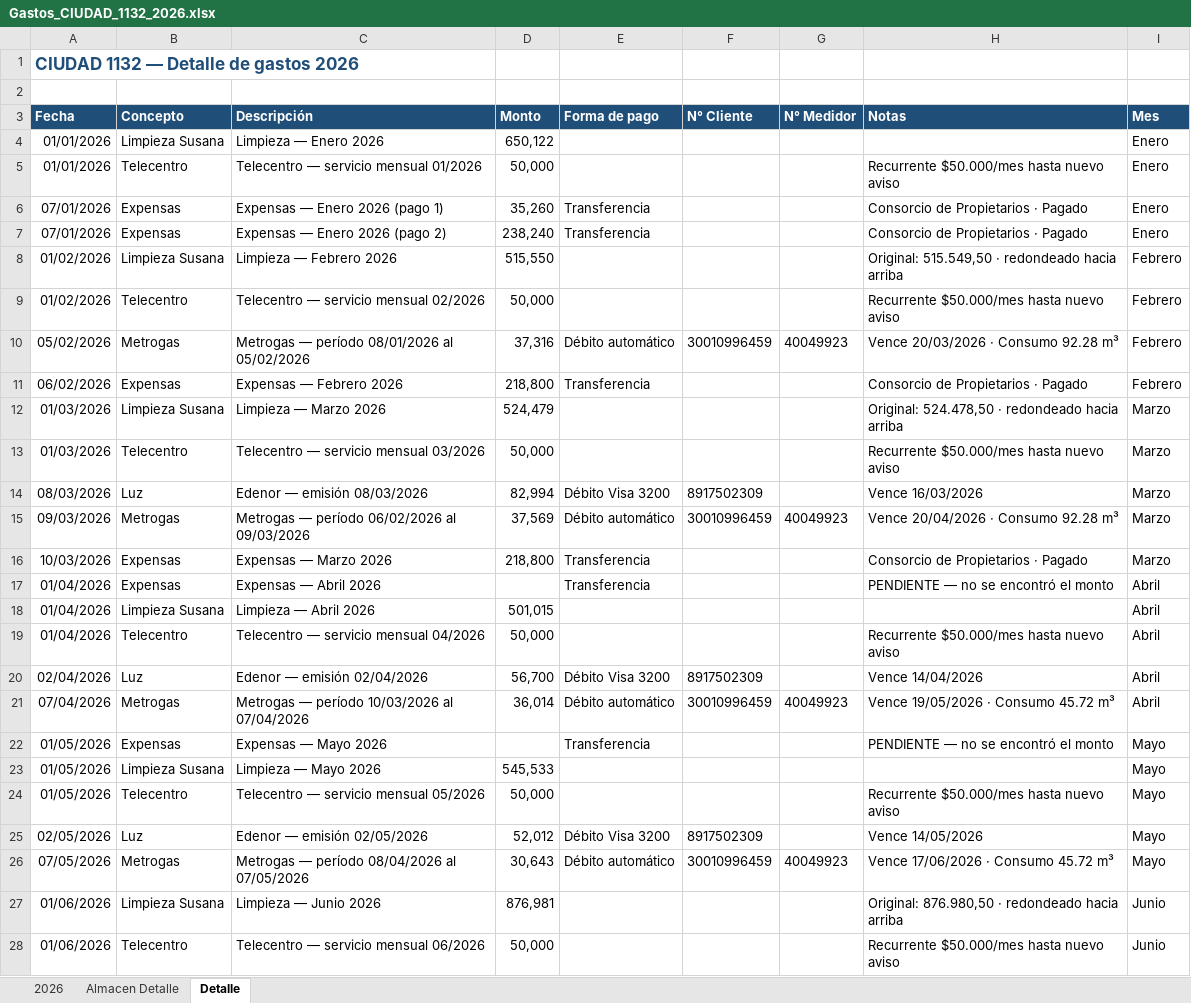
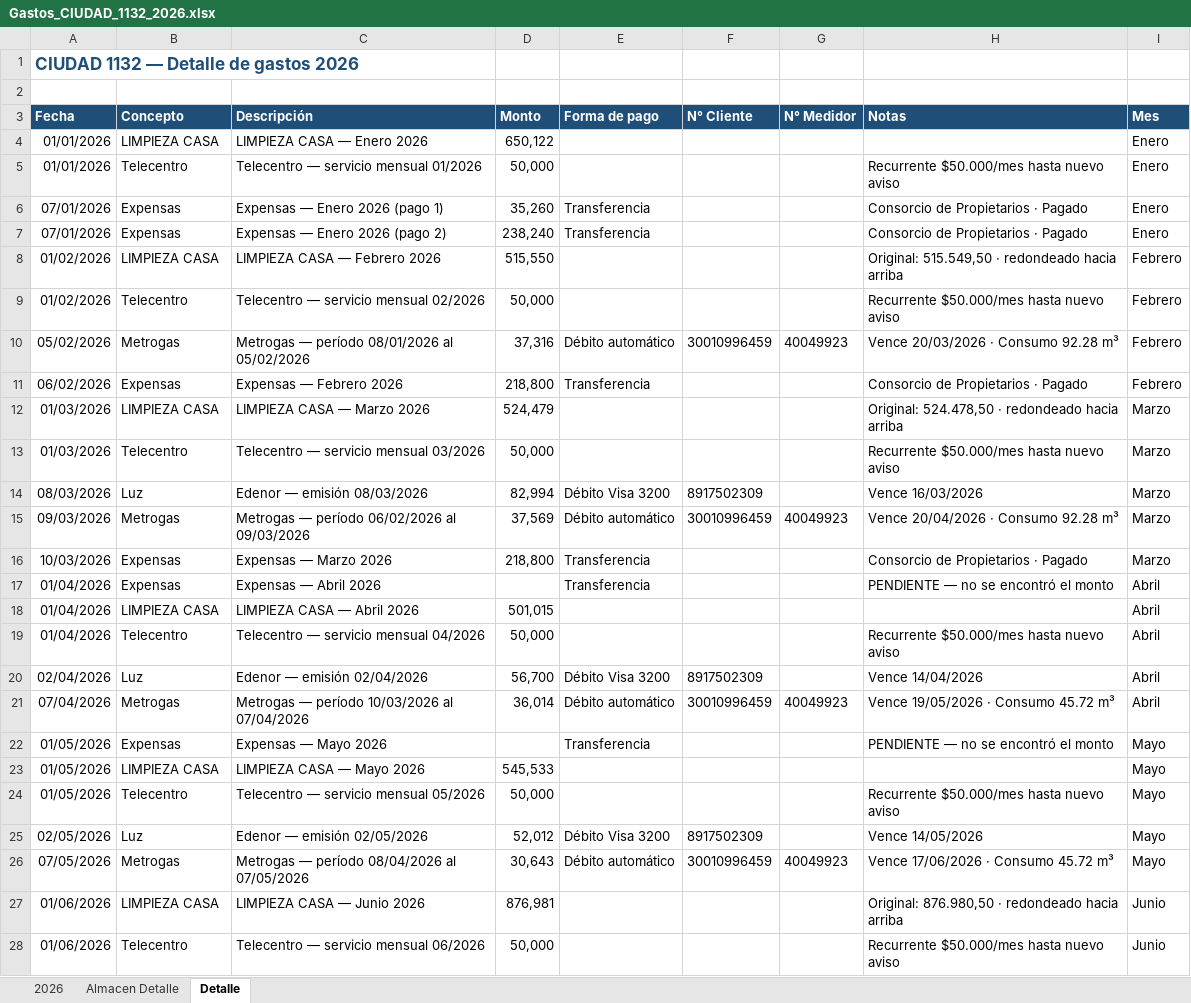
Before and after one commit to solzito148/budget, an Excel workbook: CIUDAD/Gastos_CIUDAD_1132_2026.xlsx, sheet Detalle, drawn as a sheet; only a part is shown; values as stored, in another font and other column widths than the file's, no borders; the diff names each change by its address in the sheet, - before the commit and + after, or states it on an @@ line.

```diff
--- a/CIUDAD/Gastos_CIUDAD_1132_2026.xlsx (sheet Detalle)
+++ b/CIUDAD/Gastos_CIUDAD_1132_2026.xlsx (sheet Detalle)
-B4 (Concepto): Limpieza Susana
+B4 (Concepto): LIMPIEZA CASA
-C4 (Descripción): Limpieza — Enero 2026
+C4 (Descripción): LIMPIEZA CASA — Enero 2026
-B8 (Concepto): Limpieza Susana
+B8 (Concepto): LIMPIEZA CASA
-C8 (Descripción): Limpieza — Febrero 2026
+C8 (Descripción): LIMPIEZA CASA — Febrero 2026
-B12 (Concepto): Limpieza Susana
+B12 (Concepto): LIMPIEZA CASA
-C12 (Descripción): Limpieza — Marzo 2026
+C12 (Descripción): LIMPIEZA CASA — Marzo 2026
-B18 (Concepto): Limpieza Susana
+B18 (Concepto): LIMPIEZA CASA
-C18 (Descripción): Limpieza — Abril 2026
+C18 (Descripción): LIMPIEZA CASA — Abril 2026
-B23 (Concepto): Limpieza Susana
+B23 (Concepto): LIMPIEZA CASA
-C23 (Descripción): Limpieza — Mayo 2026
+C23 (Descripción): LIMPIEZA CASA — Mayo 2026
-B27 (Concepto): Limpieza Susana
+B27 (Concepto): LIMPIEZA CASA
-C27 (Descripción): Limpieza — Junio 2026
+C27 (Descripción): LIMPIEZA CASA — Junio 2026
```
Also changed, not shown: sheet 2026, 2 other files.
